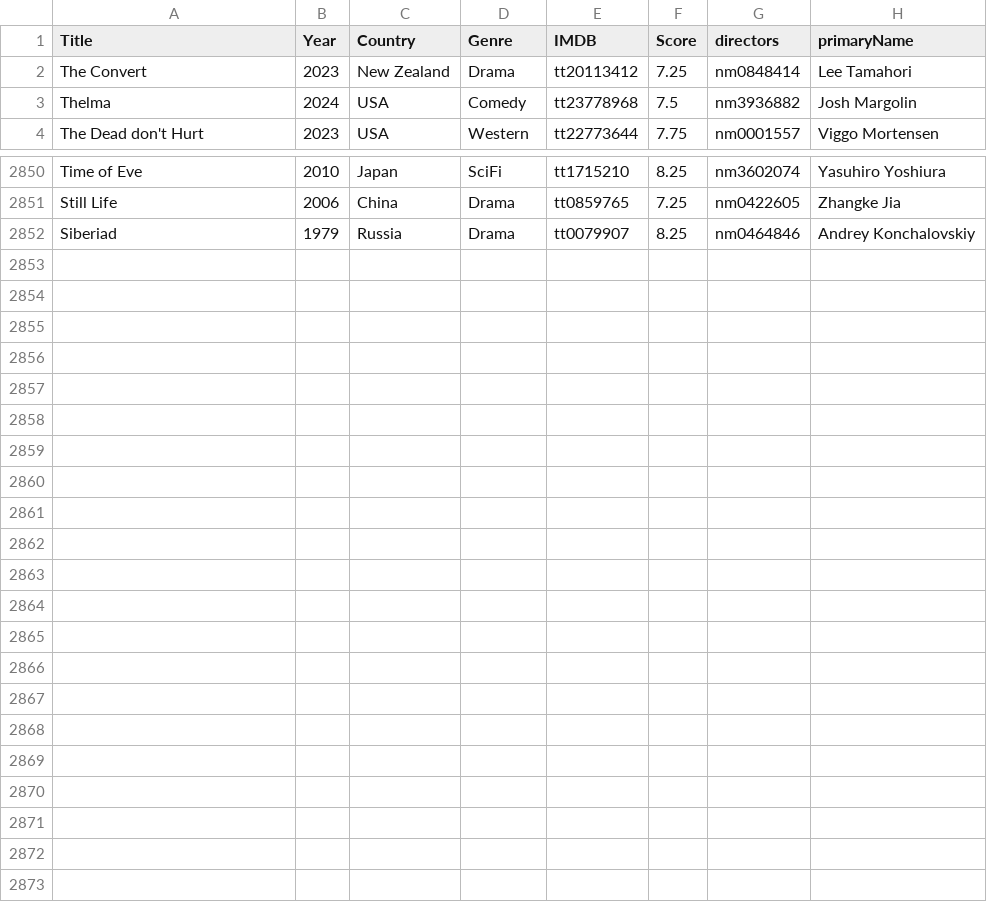
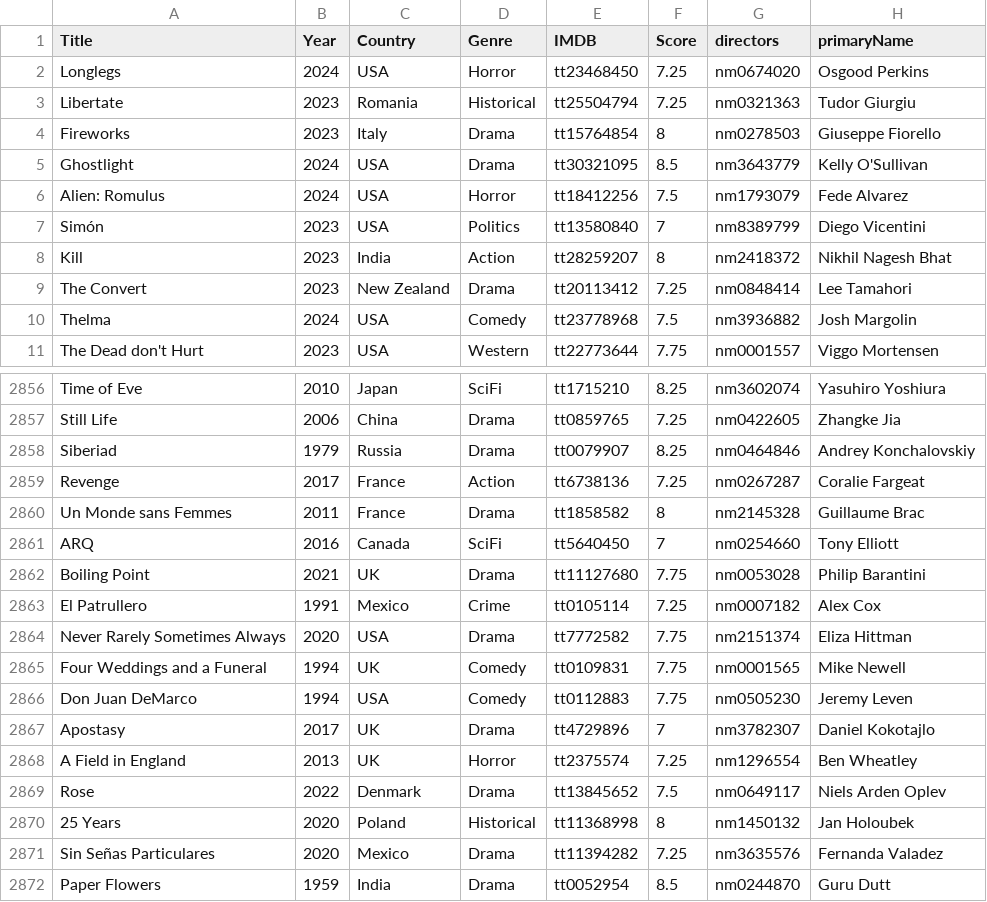
Before and after one commit to jpneto/movies, a CSV file: movies/best_movies_info.csv, drawn as a sheet; only a part is shown, gaps mark what is left out; the diff covers the shown part only.

Commit message:
+movies

```diff
--- a/movies/best_movies_info.csv
+++ b/movies/best_movies_info.csv
@@ -1,2 +1,9 @@
 Title;Year;Country;Genre;IMDB;Score;directors;primaryName
+Longlegs;2024;USA;Horror;tt23468450;7.25;nm0674020;Osgood Perkins
+Libertate;2023;Romania;Historical;tt25504794;7.25;nm0321363;Tudor Giurgiu
+Fireworks;2023;Italy;Drama;tt15764854;8;nm0278503;Giuseppe Fiorello
+Ghostlight;2024;USA;Drama;tt30321095;8.5;nm3643779;Kelly O'Sullivan
+Alien: Romulus;2024;USA;Horror;tt18412256;7.5;nm1793079;Fede Alvarez
+Simón;2023;USA;Politics;tt13580840;7;nm8389799;Diego Vicentini
+Kill;2023;India;Action;tt28259207;8;nm2418372;Nikhil Nagesh Bhat
 The Convert;2023;New Zealand;Drama;tt20113412;7.25;nm0848414;Lee Tamahori
@@ -2852 +2858,15 @@ Still Life;2006;China;Drama;tt0859765;7.25;nm0422605;Zhangke Jia
 Siberiad;1979;Russia;Drama;tt0079907;8.25;nm0464846;Andrey Konchalovskiy
+Revenge;2017;France;Action;tt6738136;7.25;nm0267287;Coralie Fargeat
+Un Monde sans Femmes;2011;France;Drama;tt1858582;8;nm2145328;Guillaume Brac
+ARQ;2016;Canada;SciFi;tt5640450;7;nm0254660;Tony Elliott
+Boiling Point;2021;UK;Drama;tt11127680;7.75;nm0053028;Philip Barantini
+El Patrullero;1991;Mexico;Crime;tt0105114;7.25;nm0007182;Alex Cox
+Never Rarely Sometimes Always;2020;USA;Drama;tt7772582;7.75;nm2151374;Eliza Hittman
+Four Weddings and a Funeral;1994;UK;Comedy;tt0109831;7.75;nm0001565;Mike Newell
+Don Juan DeMarco;1994;USA;Comedy;tt0112883;7.75;nm0505230;Jeremy Leven
+Apostasy;2017;UK;Drama;tt4729896;7;nm3782307;Daniel Kokotajlo
+A Field in England;2013;UK;Horror;tt2375574;7.25;nm1296554;Ben Wheatley
+Rose;2022;Denmark;Drama;tt13845652;7.5;nm0649117;Niels Arden Oplev
+25 Years;2020;Poland;Historical;tt11368998;8;nm1450132;Jan Holoubek
+Sin Señas Particulares;2020;Mexico;Drama;tt11394282;7.25;nm3635576;Fernanda Valadez
+Paper Flowers;1959;India;Drama;tt0052954;8.5;nm0244870;Guru Dutt
```
Also changed, not shown: 1 removed row elsewhere in this file, 2 other files.
